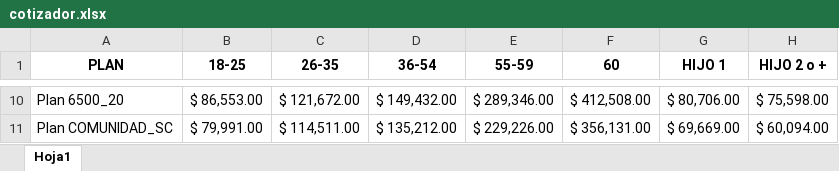
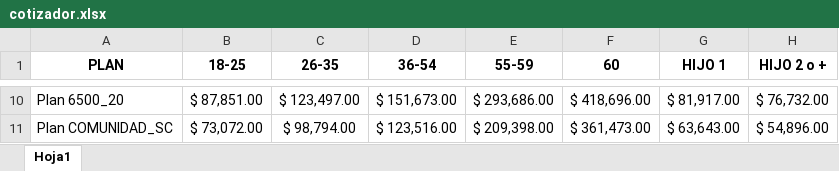
Before and after one commit to lpicone22/cotizador-salud, an Excel workbook: cotizador.xlsx, sheet Hoja1, drawn as a sheet; only a part is shown, gaps mark what is left out; values as stored, in another font and other column widths than the file's, no borders; the diff covers the shown part only; the diff names each change by its address in the sheet, - before the commit and + after, or states it on an @@ line.

Commit message:
lista julio actualizada

```diff
--- a/cotizador.xlsx (sheet Hoja1)
+++ b/cotizador.xlsx (sheet Hoja1)
-B10 (18-25): $ 86,553.00
+B10 (18-25): $ 87,851.00
-C10 (26-35): $ 121,672.00
+C10 (26-35): $ 123,497.00
-D10 (36-54): $ 149,432.00
+D10 (36-54): $ 151,673.00
-E10 (55-59): $ 289,346.00
+E10 (55-59): $ 293,686.00
-F10 (60): $ 412,508.00
+F10 (60): $ 418,696.00
-G10 (HIJO 1): $ 80,706.00
+G10 (HIJO 1): $ 81,917.00
-H10 (HIJO 2 o +): $ 75,598.00
+H10 (HIJO 2 o +): $ 76,732.00
-B11 (18-25): $ 79,991.00
+B11 (18-25): $ 73,072.00
-C11 (26-35): $ 114,511.00
+C11 (26-35): $ 98,794.00
-D11 (36-54): $ 135,212.00
+D11 (36-54): $ 123,516.00
-E11 (55-59): $ 229,226.00
+E11 (55-59): $ 209,398.00
-F11 (60): $ 356,131.00
+F11 (60): $ 361,473.00
-G11 (HIJO 1): $ 69,669.00
+G11 (HIJO 1): $ 63,643.00
-H11 (HIJO 2 o +): $ 60,094.00
+H11 (HIJO 2 o +): $ 54,896.00
```
Also changed, not shown: 56 edited cells elsewhere in this sheet.
